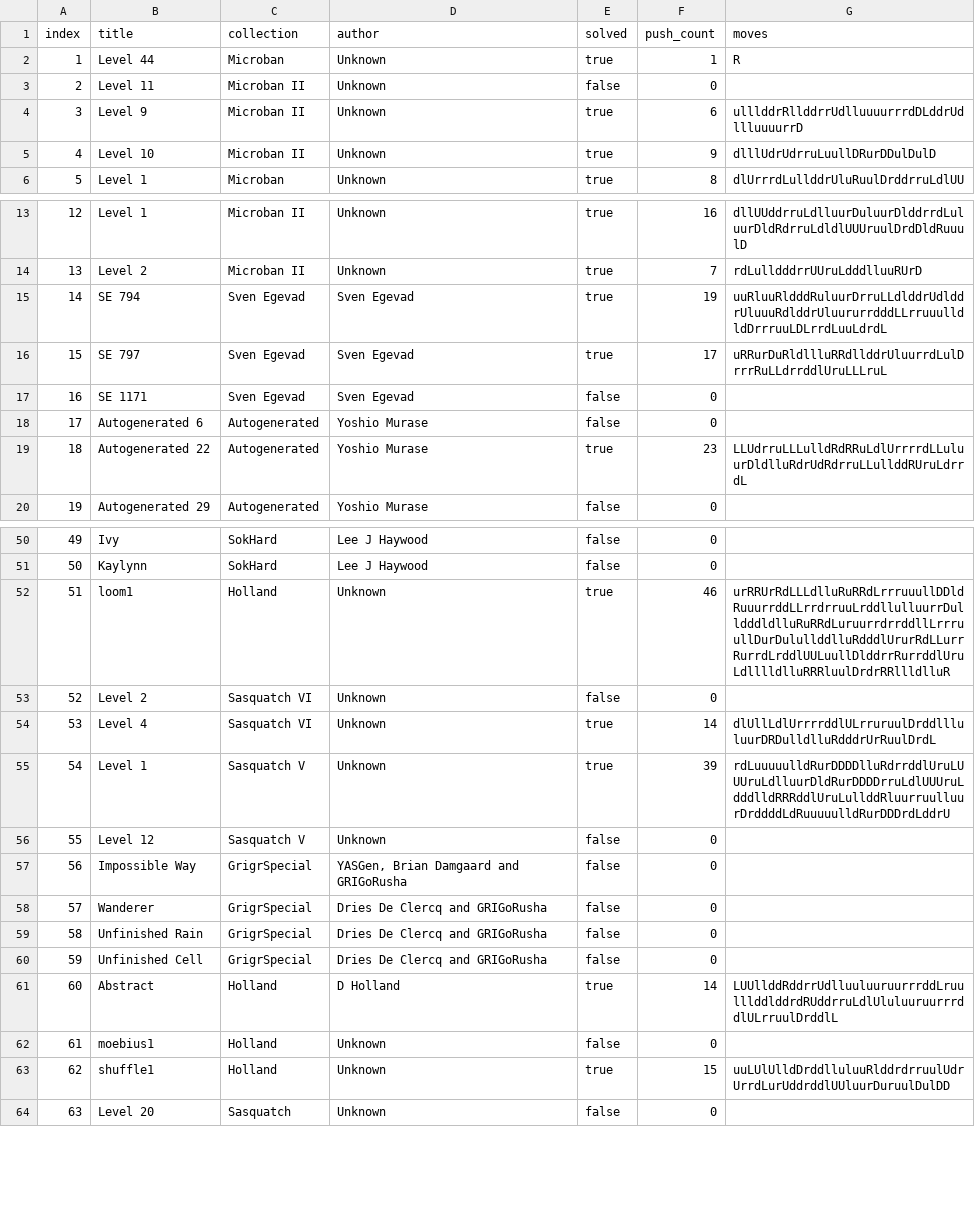
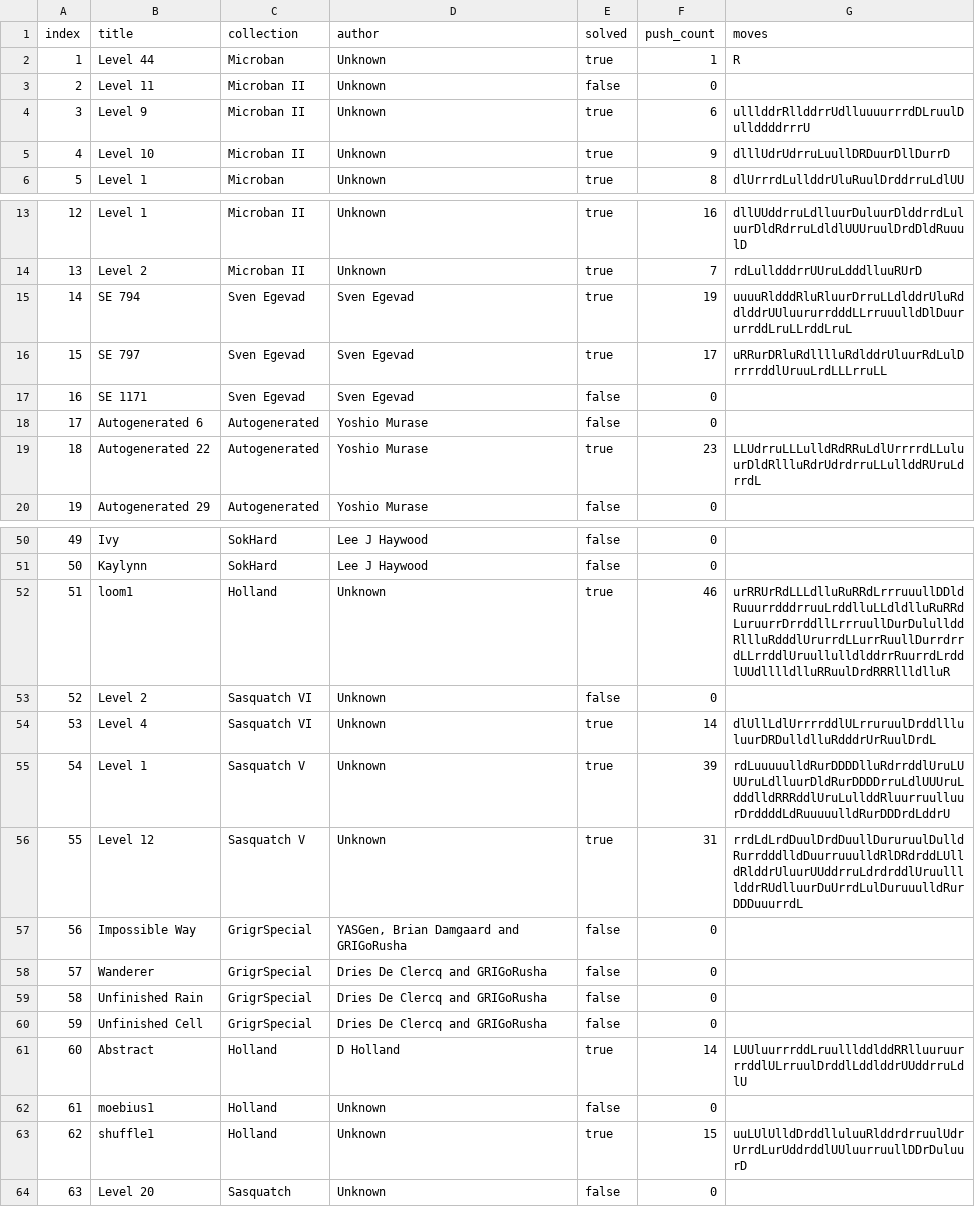
Before and after one commit to ofhope/sokoban-utils, a CSV file: solve-bench/results-100.csv, drawn as a sheet; only a part is shown, gaps mark what is left out; the diff covers the shown part only.

```diff
--- a/solve-bench/results-100.csv
+++ b/solve-bench/results-100.csv
@@ -3,4 +3,4 @@ index,title,collection,author,solved,push_count,moves
 2,Level 11,Microban II,Unknown,false,0,
-3,Level 9,Microban II,Unknown,true,6,ulllddrRllddrrUdlluuuurrrdDLddrUdllluuuurrD
-4,Level 10,Microban II,Unknown,true,9,dlllUdrUdrruLuullDRurDDulDulD
+3,Level 9,Microban II,Unknown,true,6,ulllddrRllddrrUdlluuuurrrdDLruulDullddddrrrU
+4,Level 10,Microban II,Unknown,true,9,dlllUdrUdrruLuullDRDuurDllDurrD
 5,Level 1,Microban,Unknown,true,8,dlUrrrdLullddrUluRuulDrddrruLdlUU
@@ -14,7 +14,7 @@ index,title,collection,author,solved,push_count,moves
 13,Level 2,Microban II,Unknown,true,7,rdLulldddrrUUruLdddlluuRUrD
-14,SE 794,Sven Egevad,Sven Egevad,true,19,uuRluuRldddRuluurDrruLLdlddrUdlddrUluuuRdlddrUluururrdddLLrruuulldldDrrruuLDLrrdLuuLdrdL
-15,SE 797,Sven Egevad,Sven Egevad,true,17,uRRurDuRldllluRRdllddrUluurrdLulDrrrRuLLdrrddlUruLLLruL
+14,SE 794,Sven Egevad,Sven Egevad,true,19,uuuuRldddRluRluurDrruLLdlddrUluRddlddrUUluururrdddLLrruuulldDlDuururrddLruLLrddLruL
+15,SE 797,Sven Egevad,Sven Egevad,true,17,uRRurDRluRdlllluRdlddrUluurRdLulDrrrrddlUruuLrdLLLrruLL
 16,SE 1171,Sven Egevad,Sven Egevad,false,0,
 17,Autogenerated 6,Autogenerated,Yoshio Murase,false,0,
-18,Autogenerated 22,Autogenerated,Yoshio Murase,true,23,LLUdrruLLLulldRdRRuLdlUrrrrdLLuluurDldlluRdrUdRdrruLLullddRUruLdrrdL
+18,Autogenerated 22,Autogenerated,Yoshio Murase,true,23,LLUdrruLLLulldRdRRuLdlUrrrrdLLuluurDldRllluRdrUdrdrruLLullddRUruLdrrdL
 19,Autogenerated 29,Autogenerated,Yoshio Murase,false,0,
@@ -51,3 +51,3 @@ index,title,collection,author,solved,push_count,moves
 50,Kaylynn,SokHard,Lee J Haywood,false,0,
-51,loom1,Holland,Unknown,true,46,urRRUrRdLLLdlluRuRRdLrrruuullDDldRuuurrddLLrrdrruuLrddllulluurrDulldddldlluRuRRdLuruurrdrrddllLrrruullDurDulullddlluRdddlUrurRdLLurrRurrdLrddlUULuullDlddrrRurrddlUruLdlllldlluRRRluulDrdrRRllldlluR
+51,loom1,Holland,Unknown,true,46,urRRUrRdLLLdlluRuRRdLrrruuullDDldRuuurrdddrruuLrddlluLLdldlluRuRRdLuruurrDrrddllLrrruullDurDulullddRllluRdddlUrurrdLLurrRuullDurrdrrdLLrrddlUruullulldlddrrRuurrdLrddlUUdlllldlluRRuulDrdRRRllldlluR
 52,Level 2,Sasquatch VI,Unknown,false,0,
@@ -55,3 +55,3 @@ index,title,collection,author,solved,push_count,moves
 54,Level 1,Sasquatch V,Unknown,true,39,rdLuuuuulldRurDDDDlluRdrrddlUruLUUUruLdlluurDldRurDDDDrruLdlUUUruLdddlldRRRddlUruLullddRluurruulluurDrddddLdRuuuuulldRurDDDrdLddrU
-55,Level 12,Sasquatch V,Unknown,false,0,
+55,Level 12,Sasquatch V,Unknown,true,31,rrdLdLrdDuulDrdDuullDururuulDulldRurrdddlldDuurruuulldRlDRdrddLUlldRlddrUluurUUddrruLdrdrddlUruullllddrRUdlluurDuUrrdLulDuruuulldRurDDDuuurrdL
 56,Impossible Way,GrigrSpecial,"YASGen, Brian Damgaard and GRIGoRusha",false,0,
@@ -60,5 +60,5 @@ index,title,collection,author,solved,push_count,moves
 59,Unfinished Cell,GrigrSpecial,Dries De Clercq and GRIGoRusha,false,0,
-60,Abstract,Holland,D Holland,true,14,LUUllddRddrrUdlluuluuruurrrddLruulllddlddrdRUddrruLdlUluluuruurrrddlULrruulDrddlL
+60,Abstract,Holland,D Holland,true,14,LUUluurrrddLruulllddlddRRlluuruurrrddlULrruulDrddlLddlddrUUddrruLdlU
 61,moebius1,Holland,Unknown,false,0,
-62,shuffle1,Holland,Unknown,true,15,uuLUlUlldDrddlluluuRlddrdrruulUdrUrrdLurUddrddlUUluurDuruulDulDD
+62,shuffle1,Holland,Unknown,true,15,uuLUlUlldDrddlluluuRlddrdrruulUdrUrrdLurUddrddlUUluurruullDDrDuluurD
 63,Level 20,Sasquatch,Unknown,false,0,
```
Also changed, not shown: 20 edited cells elsewhere in this file, solve-bench/solver-results.csv, 2 other files.
